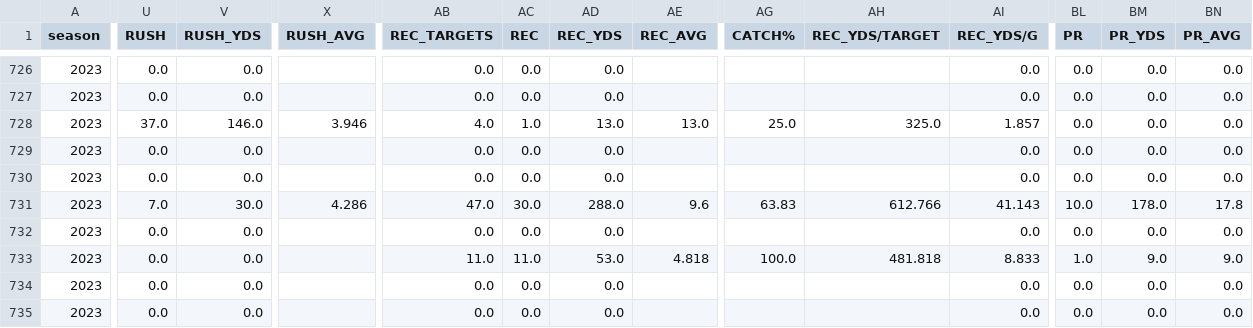
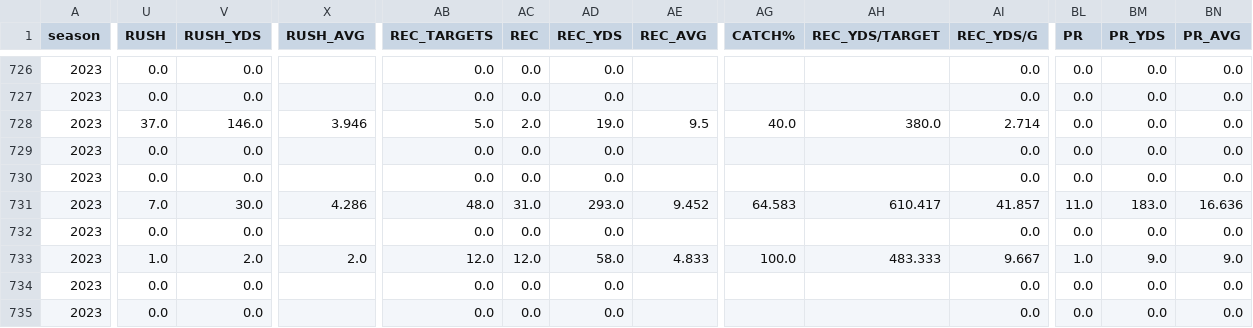
Before and after one commit to armstjc/usfl-2022-data-repository, a CSV file: player_stats/season_stats/csv/2023_player_season_stats.csv, drawn as a sheet; only a part is shown, gaps mark what is left out; the diff covers the shown part only; the diff names each change by its address in the sheet, - before the commit and + after, or states it on an @@ line.

```diff
--- a/player_stats/season_stats/csv/2023_player_season_stats.csv
+++ b/player_stats/season_stats/csv/2023_player_season_stats.csv
-AB728 (REC_TARGETS): 4.0
+AB728 (REC_TARGETS): 5.0
-AC728 (REC): 1.0
+AC728 (REC): 2.0
-AD728 (REC_YDS): 13.0
+AD728 (REC_YDS): 19.0
-AE728 (REC_AVG): 13.0
+AE728 (REC_AVG): 9.5
-AG728 (CATCH%): 25.0
+AG728 (CATCH%): 40.0
-AH728 (REC_YDS/TARGET): 325.0
+AH728 (REC_YDS/TARGET): 380.0
-AI728 (REC_YDS/G): 1.857
+AI728 (REC_YDS/G): 2.714
-AB731 (REC_TARGETS): 47.0
+AB731 (REC_TARGETS): 48.0
-AC731 (REC): 30.0
+AC731 (REC): 31.0
-AD731 (REC_YDS): 288.0
+AD731 (REC_YDS): 293.0
-AE731 (REC_AVG): 9.6
+AE731 (REC_AVG): 9.452
-AG731 (CATCH%): 63.83
+AG731 (CATCH%): 64.583
-AH731 (REC_YDS/TARGET): 612.766
+AH731 (REC_YDS/TARGET): 610.417
-AI731 (REC_YDS/G): 41.143
+AI731 (REC_YDS/G): 41.857
-BL731 (PR): 10.0
+BL731 (PR): 11.0
-BM731 (PR_YDS): 178.0
+BM731 (PR_YDS): 183.0
-BN731 (PR_AVG): 17.8
+BN731 (PR_AVG): 16.636
-U733 (RUSH): 0.0
+U733 (RUSH): 1.0
-V733 (RUSH_YDS): 0.0
+V733 (RUSH_YDS): 2.0
-X733 (RUSH_AVG): (empty)
+X733 (RUSH_AVG): 2.0
-AB733 (REC_TARGETS): 11.0
+AB733 (REC_TARGETS): 12.0
-AC733 (REC): 11.0
+AC733 (REC): 12.0
-AD733 (REC_YDS): 53.0
+AD733 (REC_YDS): 58.0
-AE733 (REC_AVG): 4.818
+AE733 (REC_AVG): 4.833
-AH733 (REC_YDS/TARGET): 481.818
+AH733 (REC_YDS/TARGET): 483.333
-AI733 (REC_YDS/G): 8.833
+AI733 (REC_YDS/G): 9.667
```
Also changed, not shown: 135 edited cells elsewhere in this file, 21 other files.
